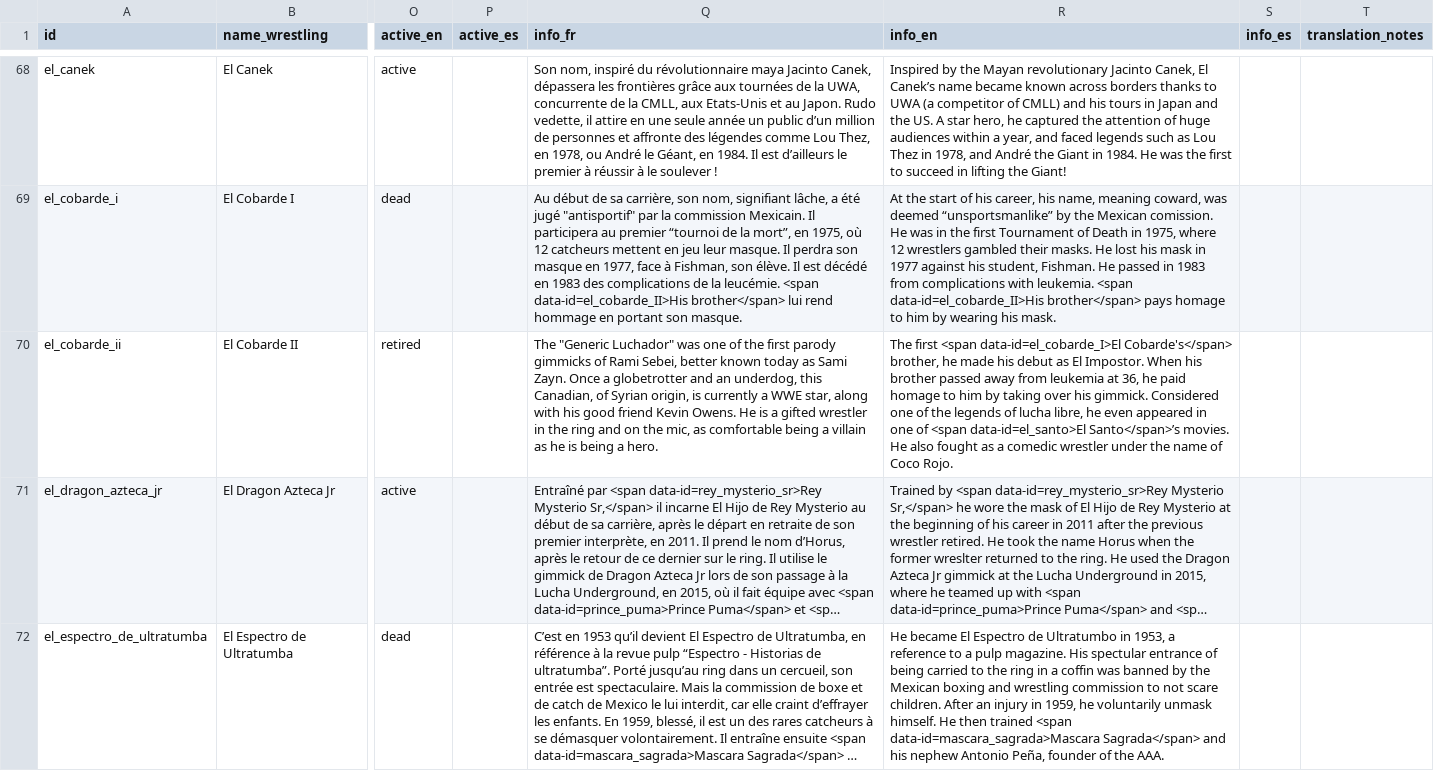
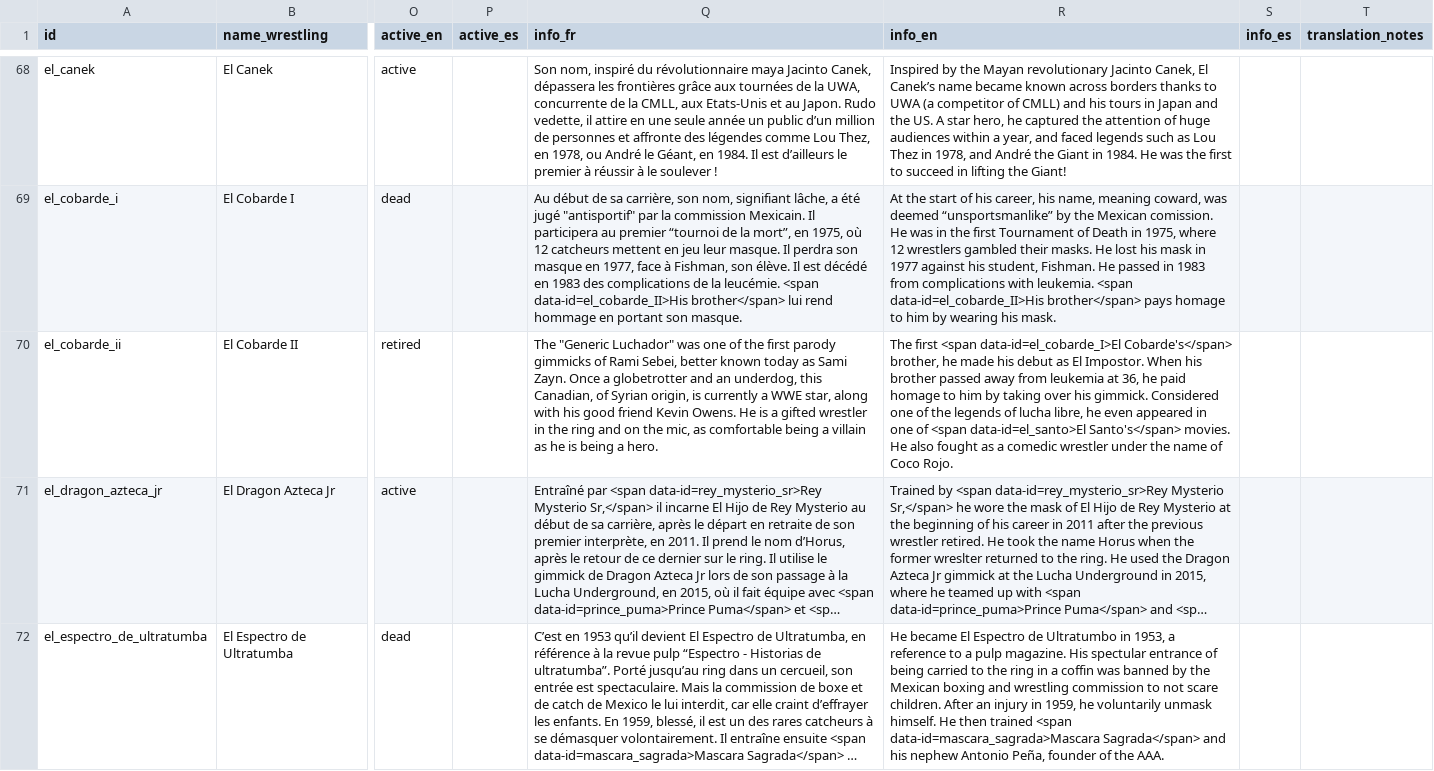
Before and after one commit to the-pudding/wrestling, a CSV file: process/wrestler-data.csv, drawn as a sheet; only a part is shown, gaps mark what is left out; long unchanged cells end in …; the diff covers the shown part only; the diff names each change by its address in the sheet, - before the commit and + after, or states it on an @@ line.

```diff
--- a/process/wrestler-data.csv
+++ b/process/wrestler-data.csv
-R70 (info_en): …<span data-id=el_santo>El Santo</span>’s movies. He…
+R70 (info_en): …<span data-id=el_santo>El Santo's</span> movies. He…
```
Also changed, not shown: 13 edited cells elsewhere in this file, public/assets/data/wrestlers.csv, 1 other file.
